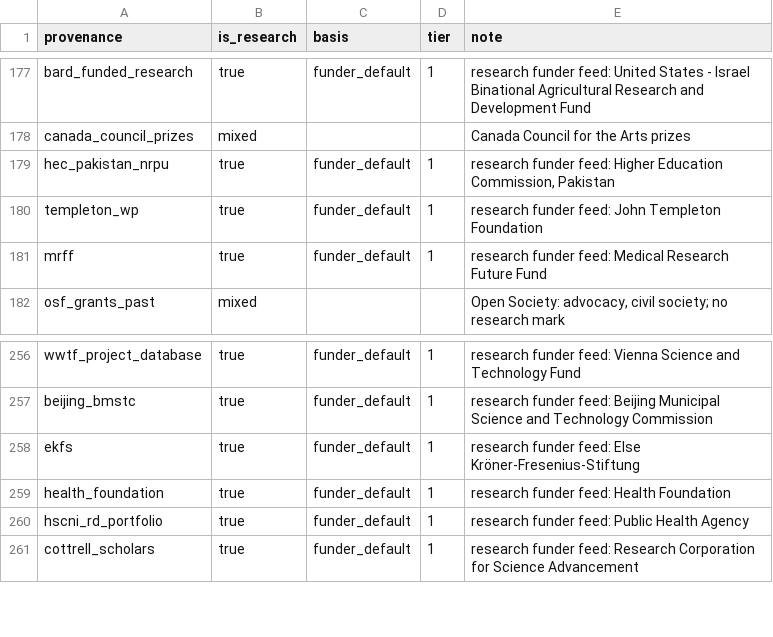
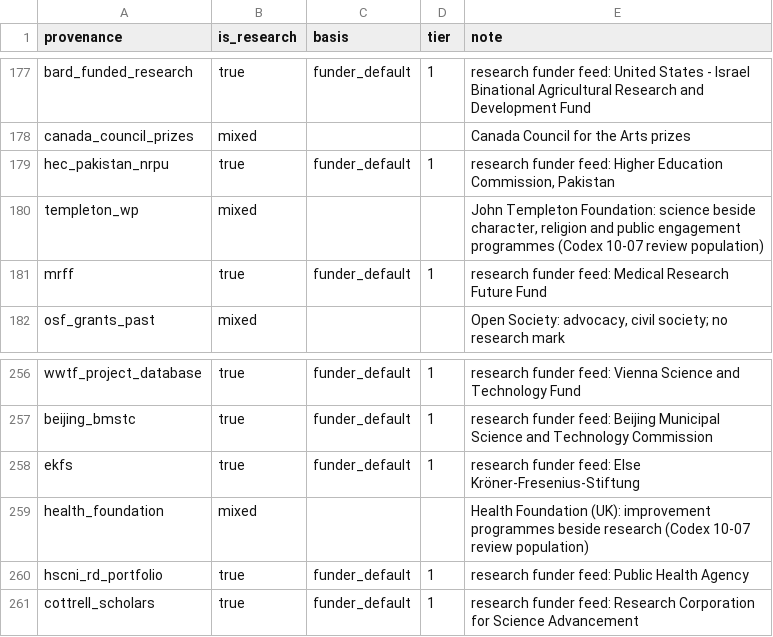
Before and after one commit to ourresearch/openalex-walden, a CSV file: notebooks/awards/nightly_grants/research/feed_defaults.csv, drawn as a sheet; only a part is shown, gaps mark what is left out.

```diff
--- a/notebooks/awards/nightly_grants/research/feed_defaults.csv
+++ b/notebooks/awards/nightly_grants/research/feed_defaults.csv
@@ -179,3 +179,3 @@ canada_council_prizes,mixed,,,Canada Council for the Arts prizes
 hec_pakistan_nrpu,true,funder_default,1,"research funder feed: Higher Education Commission, Pakistan"
-templeton_wp,true,funder_default,1,research funder feed: John Templeton Foundation
+templeton_wp,mixed,,,"John Templeton Foundation: science beside character, religion and public engagement programmes (Codex 10-07 review population)"
 mrff,true,funder_default,1,research funder feed: Medical Research Future Fund
@@ -258,3 +258,3 @@ beijing_bmstc,true,funder_default,1,research funder feed: Beijing Municipal Scie
 ekfs,true,funder_default,1,research funder feed: Else Kröner-Fresenius-Stiftung
-health_foundation,true,funder_default,1,research funder feed: Health Foundation
+health_foundation,mixed,,,Health Foundation (UK): improvement programmes beside research (Codex 10-07 review population)
 hscni_rd_portfolio,true,funder_default,1,research funder feed: Public Health Agency
```
Also changed, not shown: notebooks/awards/nightly_grants/research/programme_rules.csv, 4 other files.
